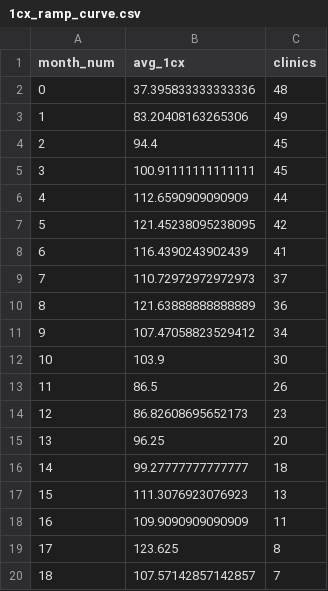
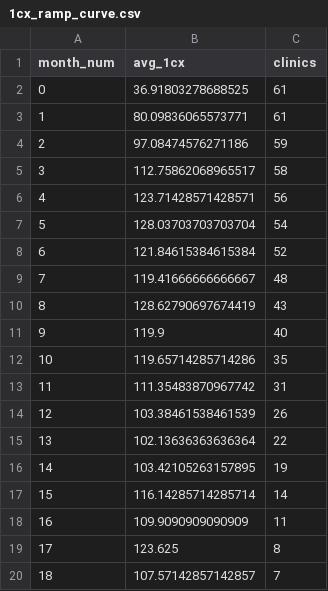
Before and after one commit to chandreshadube-del/gynoveda-market-intel, a CSV file: mis_data/1cx_ramp_curve.csv, drawn as a sheet; only a part is shown; the diff covers the shown part only.

```diff
--- a/mis_data/1cx_ramp_curve.csv
+++ b/mis_data/1cx_ramp_curve.csv
@@ -1,18 +1,18 @@
 month_num,avg_1cx,clinics
-0,37.395833333333336,48
-1,83.20408163265306,49
-2,94.4,45
-3,100.91111111111111,45
-4,112.6590909090909,44
-5,121.45238095238095,42
-6,116.4390243902439,41
-7,110.72972972972973,37
-8,121.63888888888889,36
-9,107.47058823529412,34
-10,103.9,30
-11,86.5,26
-12,86.82608695652173,23
-13,96.25,20
-14,99.27777777777777,18
-15,111.3076923076923,13
+0,36.91803278688525,61
+1,80.09836065573771,61
+2,97.08474576271186,59
+3,112.75862068965517,58
+4,123.71428571428571,56
+5,128.03703703703704,54
+6,121.84615384615384,52
+7,119.41666666666667,48
+8,128.62790697674419,43
+9,119.9,40
+10,119.65714285714286,35
+11,111.35483870967742,31
+12,103.38461538461539,26
+13,102.13636363636364,22
+14,103.42105263157895,19
+15,116.14285714285714,14
 16,109.9090909090909,11
```
Also changed, not shown: 6 edited cells elsewhere in this file, mis_data/clinic_1cx.csv, mis_data/clinic_pl.csv, 23 other files.
